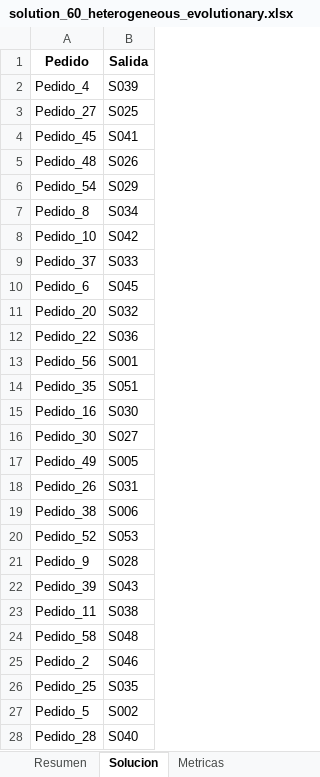
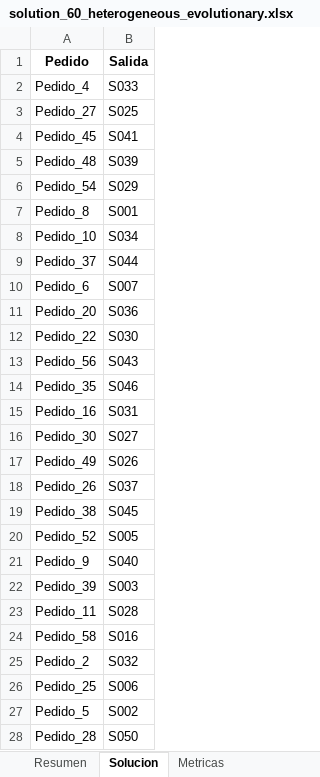
Before and after one commit to asaldarriv/heuristics-PTL-system, an Excel workbook: random_method/solutions/solution_60_heterogeneous_evolutionary.xlsx, sheet Solucion, drawn as a sheet; only a part is shown; values as stored, in another font and other column widths than the file's, no borders; the diff covers the shown part only; the diff names each change by its address in the sheet, - before the commit and + after, or states it on an @@ line.

Commit message:
progress: find bks, comparison table and statistical analysis working

```diff
--- a/random_method/solutions/solution_60_heterogeneous_evolutionary.xlsx (sheet Solucion)
+++ b/random_method/solutions/solution_60_heterogeneous_evolutionary.xlsx (sheet Solucion)
-B2 (Salida): S039
+B2 (Salida): S033
-B5 (Salida): S026
+B5 (Salida): S039
-B7 (Salida): S034
+B7 (Salida): S001
-B8 (Salida): S042
+B8 (Salida): S034
-B9 (Salida): S033
+B9 (Salida): S044
-B10 (Salida): S045
+B10 (Salida): S007
-B11 (Salida): S032
+B11 (Salida): S036
-B12 (Salida): S036
+B12 (Salida): S030
-B13 (Salida): S001
+B13 (Salida): S043
-B14 (Salida): S051
+B14 (Salida): S046
-B15 (Salida): S030
+B15 (Salida): S031
-B17 (Salida): S005
+B17 (Salida): S026
-B18 (Salida): S031
+B18 (Salida): S037
-B19 (Salida): S006
+B19 (Salida): S045
-B20 (Salida): S053
+B20 (Salida): S005
-B21 (Salida): S028
+B21 (Salida): S040
-B22 (Salida): S043
+B22 (Salida): S003
-B23 (Salida): S038
+B23 (Salida): S028
-B24 (Salida): S048
+B24 (Salida): S016
-B25 (Salida): S046
+B25 (Salida): S032
-B26 (Salida): S035
+B26 (Salida): S006
-B28 (Salida): S040
+B28 (Salida): S050
```
Also changed, not shown: 28 edited cells elsewhere in this sheet, sheet Metricas, sheet Resumen, constructive_method/reports/report.xlsx, constructive_method/solutions/solution_40_heterogeneous_randomized.xlsx, 44 other files.
